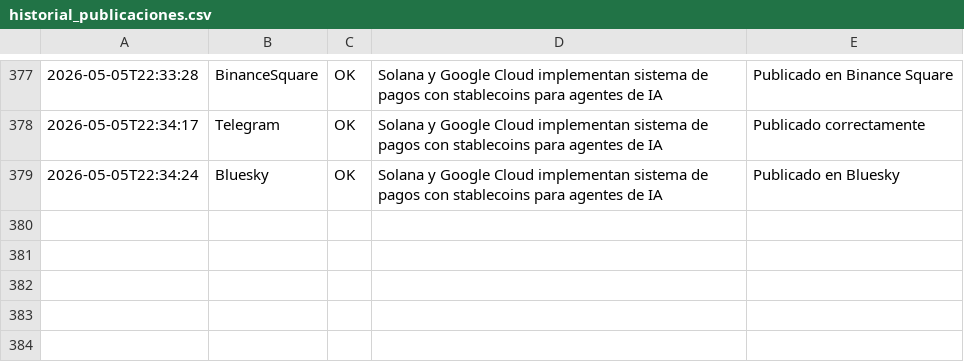
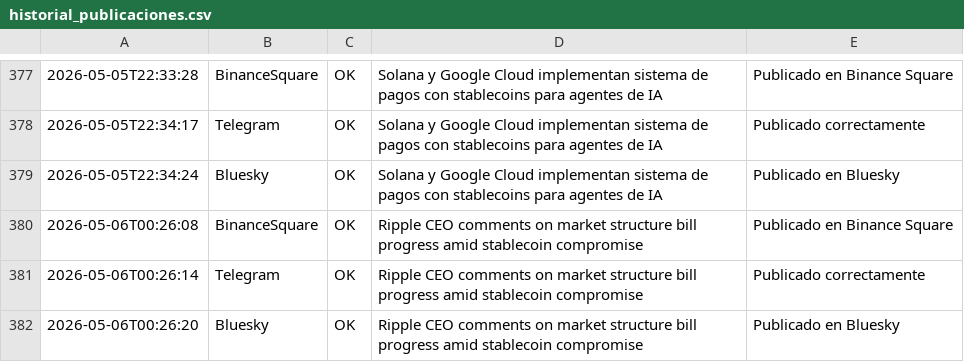
Before and after one commit to CarlosEmerito/EmeDotEme, a CSV file: logs/historial_publicaciones.csv, drawn as a sheet; only a part is shown, gaps mark what is left out.

```diff
--- a/logs/historial_publicaciones.csv
+++ b/logs/historial_publicaciones.csv
@@ -379 +379,4 @@
 "2026-05-05T22:34:24","Bluesky","OK","Solana y Google Cloud implementan sistema de pagos con stablecoins para agentes de IA","Publicado en Bluesky"
+"2026-05-06T00:26:08","BinanceSquare","OK","Ripple CEO comments on market structure bill progress amid stablecoin compromise","Publicado en Binance Square"
+"2026-05-06T00:26:14","Telegram","OK","Ripple CEO comments on market structure bill progress amid stablecoin compromise","Publicado correctamente"
+"2026-05-06T00:26:20","Bluesky","OK","Ripple CEO comments on market structure bill progress amid stablecoin compromise","Publicado en Bluesky"
```
Also changed, not shown: 11 other files.
